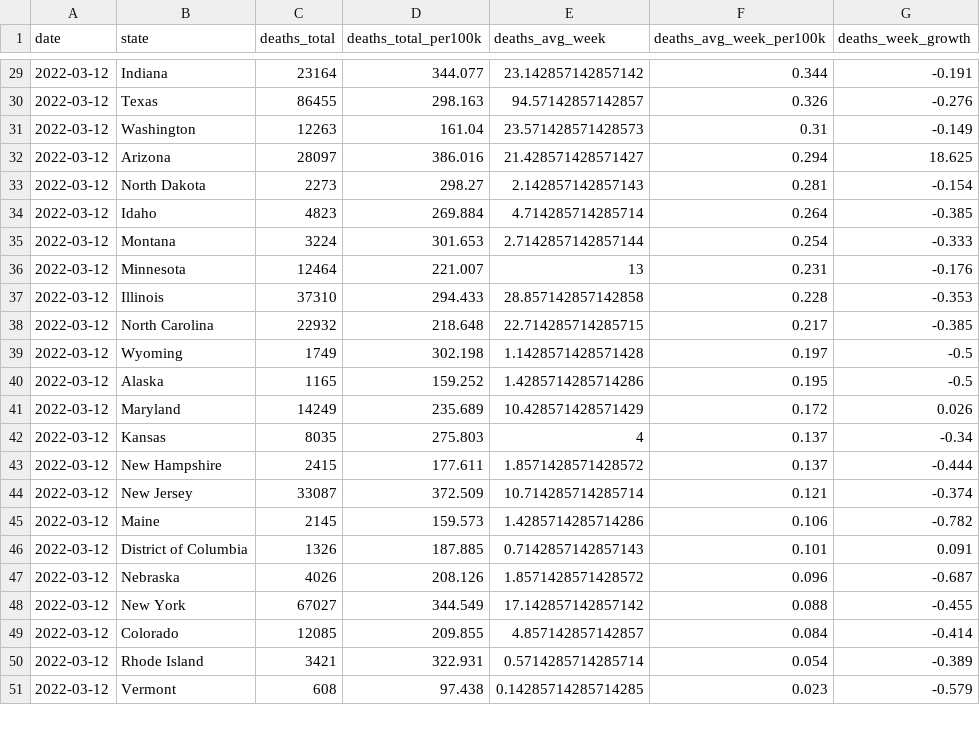
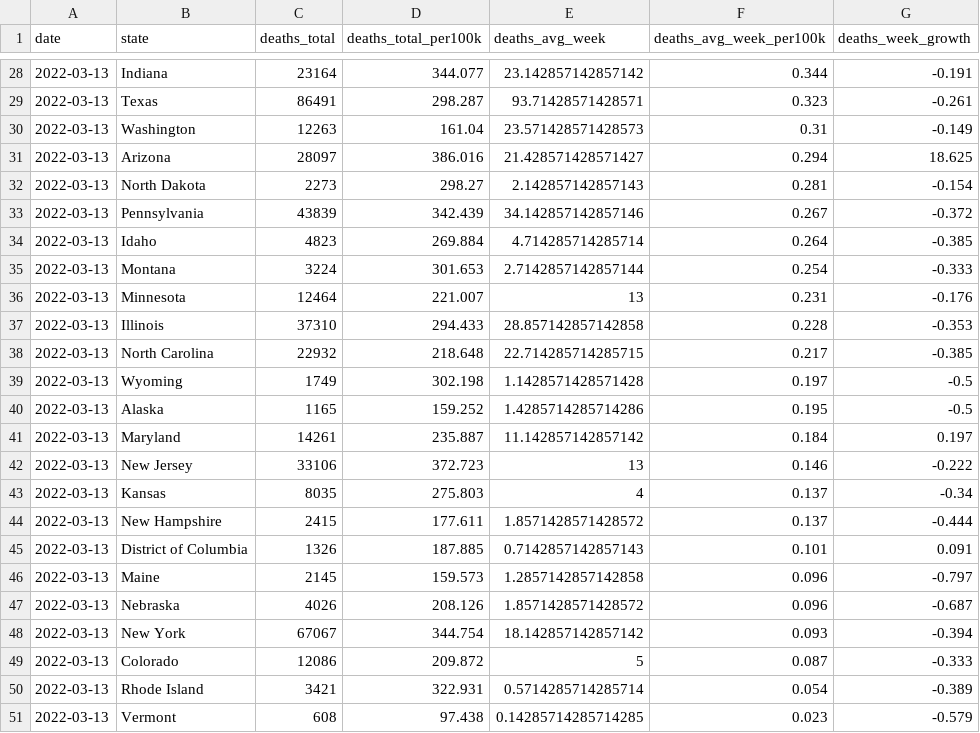
Before and after one commit to ijlyttle/covidStates, a CSV file: workflow/data/02-analyze/covid_recent_deaths.csv, drawn as a sheet; only a part is shown, gaps mark what is left out; the diff covers the shown part only.

```diff
--- a/workflow/data/02-analyze/covid_recent_deaths.csv
+++ b/workflow/data/02-analyze/covid_recent_deaths.csv
@@ -29,23 +28,24 @@ date,state,deaths_total,deaths_total_per100k,deaths_avg_week,deaths_avg_week_per
-2022-03-12,Indiana,23164,344.077,23.142857142857142,0.344,-0.191
-2022-03-12,Texas,86455,298.163,94.57142857142857,0.326,-0.276
-2022-03-12,Washington,12263,161.04,23.571428571428573,0.31,-0.149
-2022-03-12,Arizona,28097,386.016,21.428571428571427,0.294,18.625
-2022-03-12,North Dakota,2273,298.27,2.142857142857143,0.281,-0.154
-2022-03-12,Idaho,4823,269.884,4.714285714285714,0.264,-0.385
-2022-03-12,Montana,3224,301.653,2.7142857142857144,0.254,-0.333
-2022-03-12,Minnesota,12464,221.007,13,0.231,-0.176
-2022-03-12,Illinois,37310,294.433,28.857142857142858,0.228,-0.353
-2022-03-12,North Carolina,22932,218.648,22.714285714285715,0.217,-0.385
-2022-03-12,Wyoming,1749,302.198,1.1428571428571428,0.197,-0.5
-2022-03-12,Alaska,1165,159.252,1.4285714285714286,0.195,-0.5
-2022-03-12,Maryland,14249,235.689,10.428571428571429,0.172,0.026
-2022-03-12,Kansas,8035,275.803,4,0.137,-0.34
-2022-03-12,New Hampshire,2415,177.611,1.8571428571428572,0.137,-0.444
-2022-03-12,New Jersey,33087,372.509,10.714285714285714,0.121,-0.374
-2022-03-12,Maine,2145,159.573,1.4285714285714286,0.106,-0.782
-2022-03-12,District of Columbia,1326,187.885,0.7142857142857143,0.101,0.091
-2022-03-12,Nebraska,4026,208.126,1.8571428571428572,0.096,-0.687
-2022-03-12,New York,67027,344.549,17.142857142857142,0.088,-0.455
-2022-03-12,Colorado,12085,209.855,4.857142857142857,0.084,-0.414
-2022-03-12,Rhode Island,3421,322.931,0.5714285714285714,0.054,-0.389
-2022-03-12,Vermont,608,97.438,0.14285714285714285,0.023,-0.579
+2022-03-13,Indiana,23164,344.077,23.142857142857142,0.344,-0.191
+2022-03-13,Texas,86491,298.287,93.71428571428571,0.323,-0.261
+2022-03-13,Washington,12263,161.04,23.571428571428573,0.31,-0.149
+2022-03-13,Arizona,28097,386.016,21.428571428571427,0.294,18.625
+2022-03-13,North Dakota,2273,298.27,2.142857142857143,0.281,-0.154
+2022-03-13,Pennsylvania,43839,342.439,34.142857142857146,0.267,-0.372
+2022-03-13,Idaho,4823,269.884,4.714285714285714,0.264,-0.385
+2022-03-13,Montana,3224,301.653,2.7142857142857144,0.254,-0.333
+2022-03-13,Minnesota,12464,221.007,13,0.231,-0.176
+2022-03-13,Illinois,37310,294.433,28.857142857142858,0.228,-0.353
+2022-03-13,North Carolina,22932,218.648,22.714285714285715,0.217,-0.385
+2022-03-13,Wyoming,1749,302.198,1.1428571428571428,0.197,-0.5
+2022-03-13,Alaska,1165,159.252,1.4285714285714286,0.195,-0.5
+2022-03-13,Maryland,14261,235.887,11.142857142857142,0.184,0.197
+2022-03-13,New Jersey,33106,372.723,13,0.146,-0.222
+2022-03-13,Kansas,8035,275.803,4,0.137,-0.34
+2022-03-13,New Hampshire,2415,177.611,1.8571428571428572,0.137,-0.444
+2022-03-13,District of Columbia,1326,187.885,0.7142857142857143,0.101,0.091
+2022-03-13,Maine,2145,159.573,1.2857142857142858,0.096,-0.797
+2022-03-13,Nebraska,4026,208.126,1.8571428571428572,0.096,-0.687
+2022-03-13,New York,67067,344.754,18.142857142857142,0.093,-0.394
+2022-03-13,Colorado,12086,209.872,5,0.087,-0.333
+2022-03-13,Rhode Island,3421,322.931,0.5714285714285714,0.054,-0.389
+2022-03-13,Vermont,608,97.438,0.14285714285714285,0.023,-0.579
```
Also changed, not shown: 1 removed row and 38 edited cells elsewhere in this file, workflow/data/02-analyze/covid_recent_cases.csv, workflow/data/99-publish/covid_recent_cases.csv, 16 other files.
